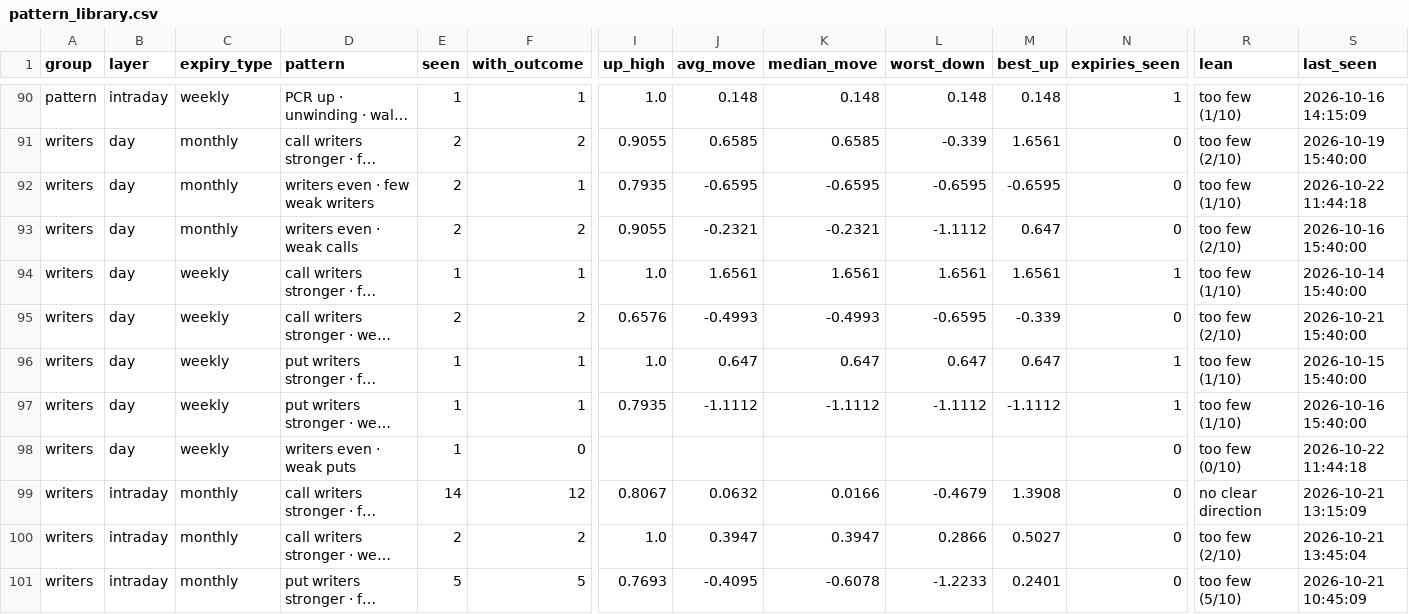
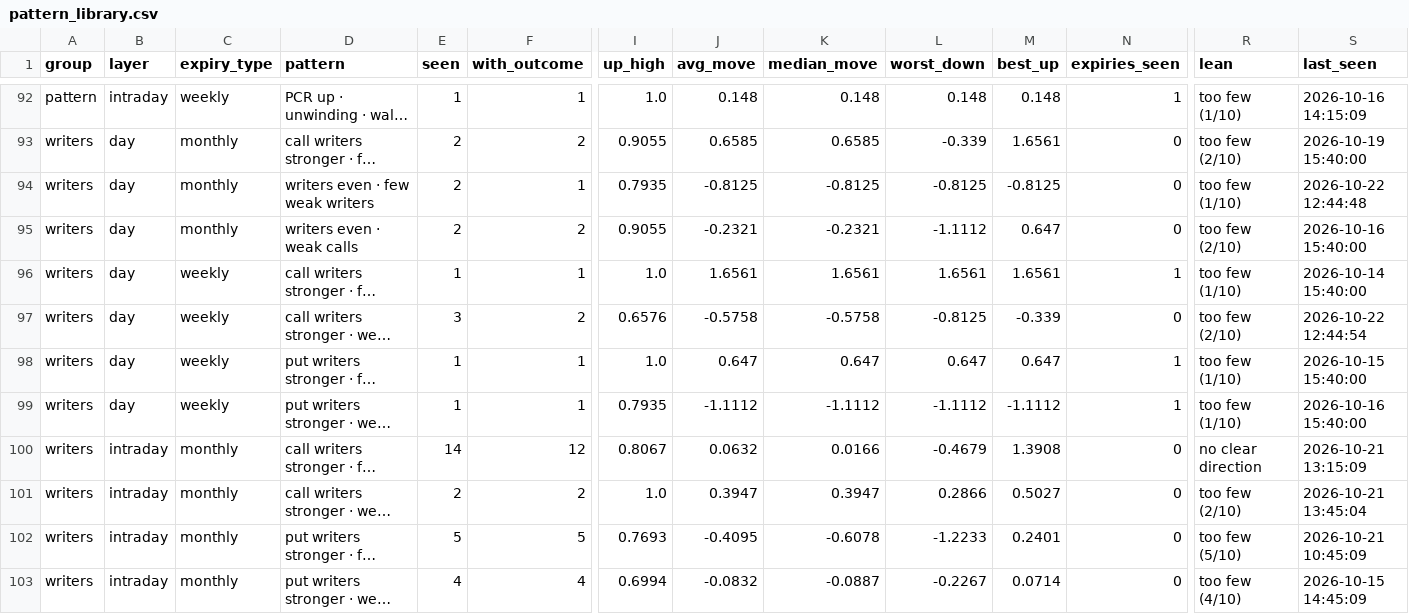
Before and after one commit to Parth1501/nse-swing-data, a CSV file: data/oc_learning/pattern_library.csv, drawn as a sheet; only a part is shown, gaps mark what is left out; the shorter side is filled out with more unchanged rows; long unchanged cells end in …; removed rows and columns are numbered as before the commit, all else as after; rows hold the shown columns only; the diff covers the shown part only; the diff names each change by its address in the sheet, - before the commit and + after, or states it on an @@ line.

```diff
--- a/data/oc_learning/pattern_library.csv
+++ b/data/oc_learning/pattern_library.csv
-J94 (avg_move): -0.6595
+J94 (avg_move): -0.8125
-K94 (median_move): -0.6595
+K94 (median_move): -0.8125
-L94 (worst_down): -0.6595
+L94 (worst_down): -0.8125
-M94 (best_up): -0.6595
+M94 (best_up): -0.8125
-S94 (last_seen): 2026-10-22 11:44:18
+S94 (last_seen): 2026-10-22 12:44:48
-E97 (seen): 2
+E97 (seen): 3
-J97 (avg_move): -0.4993
+J97 (avg_move): -0.5758
-K97 (median_move): -0.4993
+K97 (median_move): -0.5758
-L97 (worst_down): -0.6595
+L97 (worst_down): -0.8125
-S97 (last_seen): 2026-10-21 15:40:00
+S97 (last_seen): 2026-10-22 12:44:54
-row 98: writers | day | weekly | writers even · weak puts | 1 | 0 |  |  |  |  |  | 0 | too few (0/10) | 2026-10-22 11:44:18
```
Also changed, not shown: 2 added rows and 102 edited cells elsewhere in this file, data/oc_learning/pattern_log.csv, data/oc_learning/writers/2026-10-14.csv, 7 other files.
